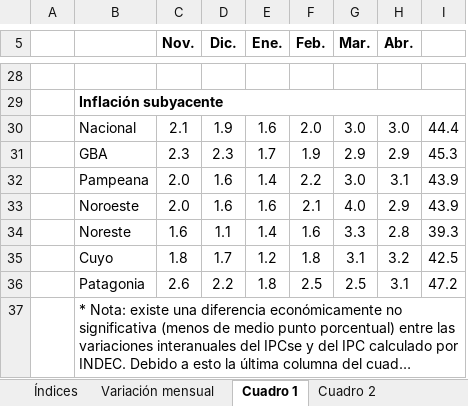
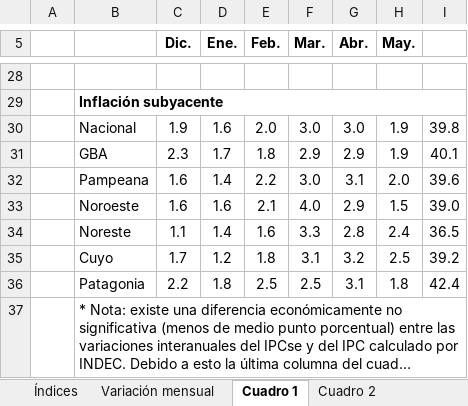
Before and after one commit to mrozada/mrozada.github.io, an Excel workbook: assets/excel/IPCse - Series históricas.xlsx, sheet Cuadro 1, drawn as a sheet; only a part is shown, gaps mark what is left out; long unchanged cells end in …; values as stored, in another font and other column widths than the file's, no borders; removed rows and columns are numbered as before the commit, all else as after; the diff covers the shown part only; the diff names each change by its address in the sheet, - before the commit and + after, or states it on an @@ line.

```diff
--- a/assets/excel/IPCse - Series históricas.xlsx (sheet Cuadro 1)
+++ b/assets/excel/IPCse - Series históricas.xlsx (sheet Cuadro 1)
-column C (Nov.), rows 30-36: 2.1 | 2.3 | 2.0 | 2.0 | 1.6 | 1.8 | 2.6
+column H (May.), rows 30-36: 1.9 | 1.9 | 2.0 | 1.5 | 2.4 | 2.5 | 1.8
-I30: 44.4
+I30: 39.8
-E31 (Feb.): 1.9
+E31 (Feb.): 1.8
-I31: 45.3
+I31: 40.1
-I32: 43.9
+I32: 39.6
-I33: 43.9
+I33: 39.0
-I34: 39.3
+I34: 36.5
-I35: 42.5
+I35: 39.2
-I36: 47.2
+I36: 42.4
```
Also changed, not shown: 1 added row, 1 removed row, 20 edited cells and merged cells elsewhere in this sheet, sheet Cuadro 2, sheet Índices, sheet Variación mensual, 3 other files.
